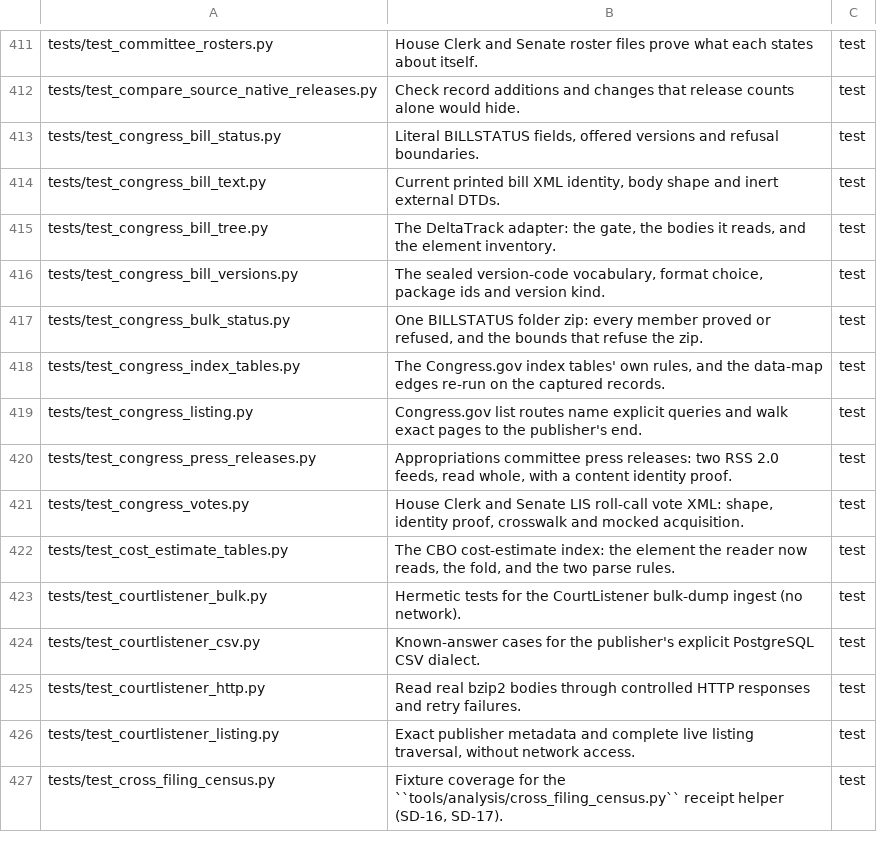
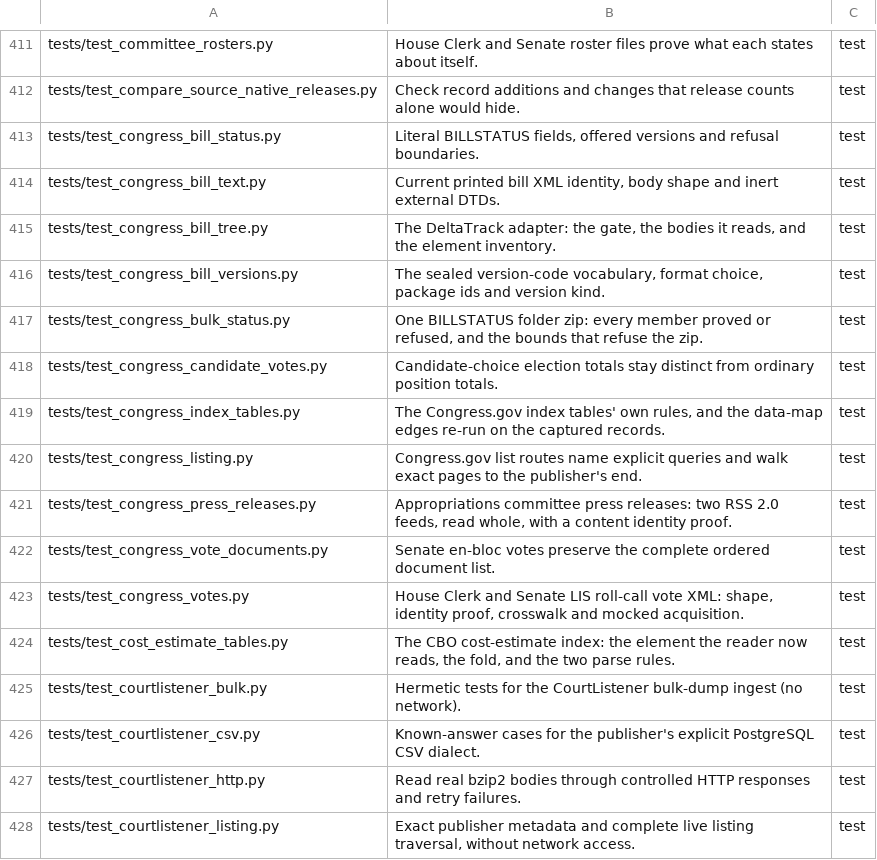
Before and after one commit to civictechdc/spicy-docs, a TSV file: filemap.tsv, drawn as a sheet; only a part is shown, gaps mark what is left out; the shorter side is filled out with more unchanged rows.

Commit message:
fix: preserve native election and en-bloc vote records

```diff
--- a/filemap.tsv
+++ b/filemap.tsv
@@ -417,2 +417,3 @@ tests/test_congress_bill_versions.py	The sealed version-code vocabulary, format
 tests/test_congress_bulk_status.py	One BILLSTATUS folder zip: every member proved or refused, and the bounds that refuse the zip.	test
+tests/test_congress_candidate_votes.py	Candidate-choice election totals stay distinct from ordinary position totals.	test
 tests/test_congress_index_tables.py	The Congress.gov index tables' own rules, and the data-map edges re-run on the captured records.	test
@@ -420,2 +421,3 @@ tests/test_congress_listing.py	Congress.gov list routes name explicit queries an
 tests/test_congress_press_releases.py	Appropriations committee press releases: two RSS 2.0 feeds, read whole, with a content identity proof.	test
+tests/test_congress_vote_documents.py	Senate en-bloc votes preserve the complete ordered document list.	test
 tests/test_congress_votes.py	House Clerk and Senate LIS roll-call vote XML: shape, identity proof, crosswalk and mocked acquisition.	test
```
Also changed, not shown: 8 other files.
